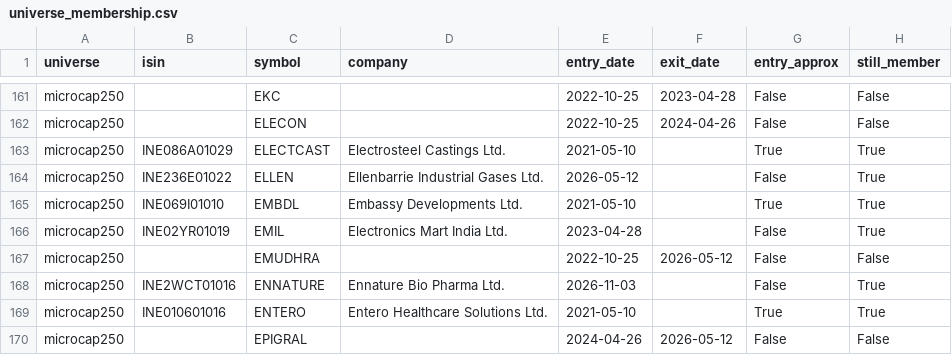
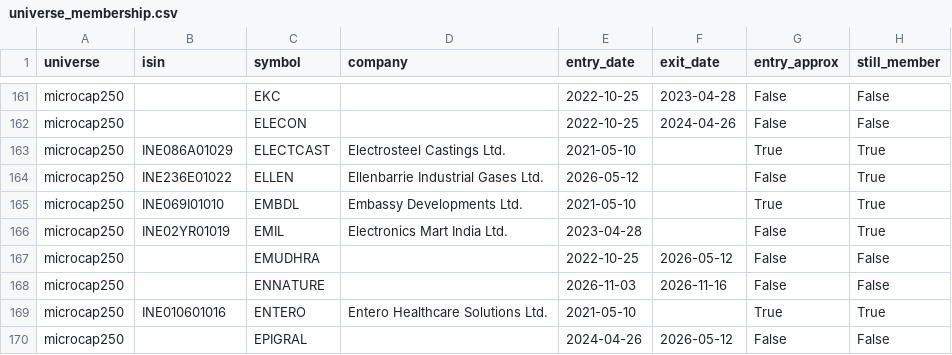
Before and after one commit to Er-Shankar/strategy-dashboard, a CSV file: universe_membership.csv, drawn as a sheet; only a part is shown, gaps mark what is left out.

```diff
--- a/universe_membership.csv
+++ b/universe_membership.csv
@@ -167,3 +167,3 @@ microcap250,INE02YR01019,EMIL,Electronics Mart India Ltd.,2023-04-28,,False,True
 microcap250,,EMUDHRA,,2022-10-25,2026-05-12,False,False
-microcap250,INE2WCT01016,ENNATURE,Ennature Bio Pharma Ltd.,2026-11-03,,False,True
+microcap250,,ENNATURE,,2026-11-03,2026-11-16,False,False
 microcap250,INE010601016,ENTERO,Entero Healthcare Solutions Ltd.,2021-05-10,,True,True
```
Also changed, not shown: changes_microcap250.csv, microcap250_current.csv, 1 other file.
